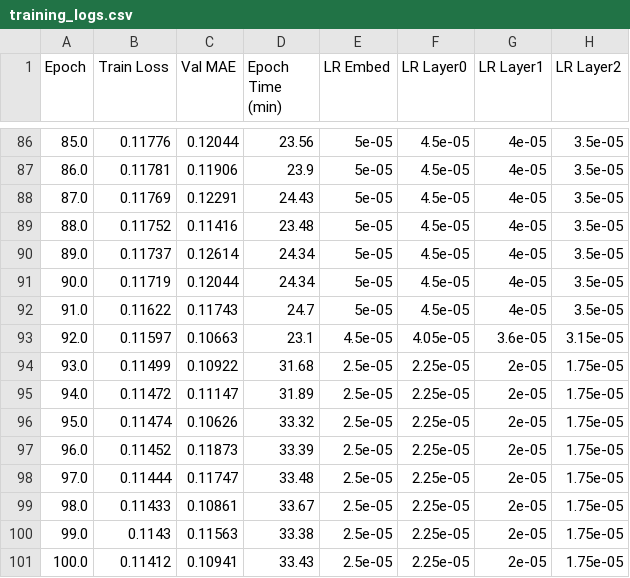
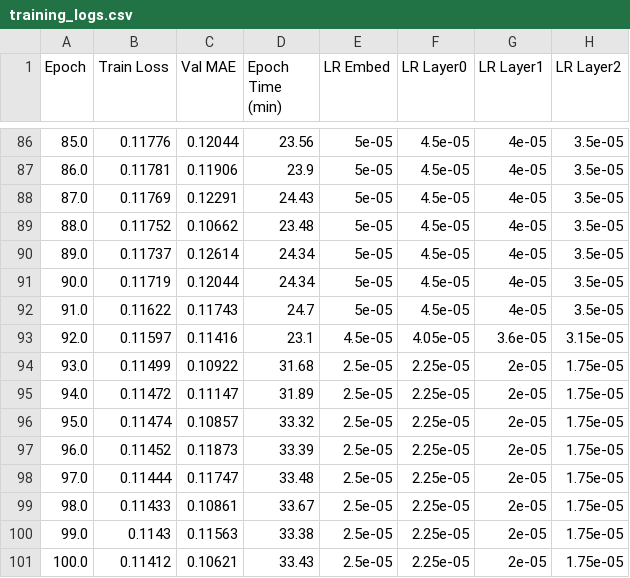
Before and after one commit to gkd-labs/Thesis, a CSV file: datasets_and_others/training_logs.csv, drawn as a sheet; only a part is shown, gaps mark what is left out; the diff names each change by its address in the sheet, - before the commit and + after, or states it on an @@ line.

Commit message:
training logs after retraining

```diff
--- a/datasets_and_others/training_logs.csv
+++ b/datasets_and_others/training_logs.csv
-C89 (Val MAE): 0.11416
+C89 (Val MAE): 0.10662
-C93 (Val MAE): 0.10663
+C93 (Val MAE): 0.11416
-C96 (Val MAE): 0.10626
+C96 (Val MAE): 0.10857
-C101 (Val MAE): 0.10941
+C101 (Val MAE): 0.10621
```
